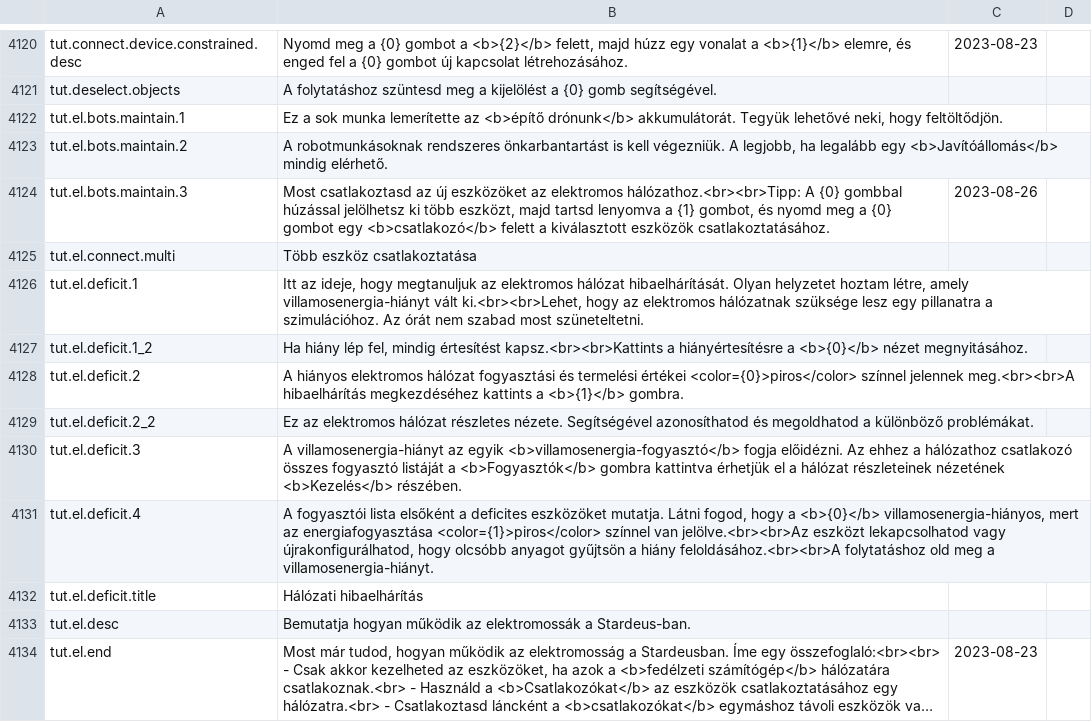
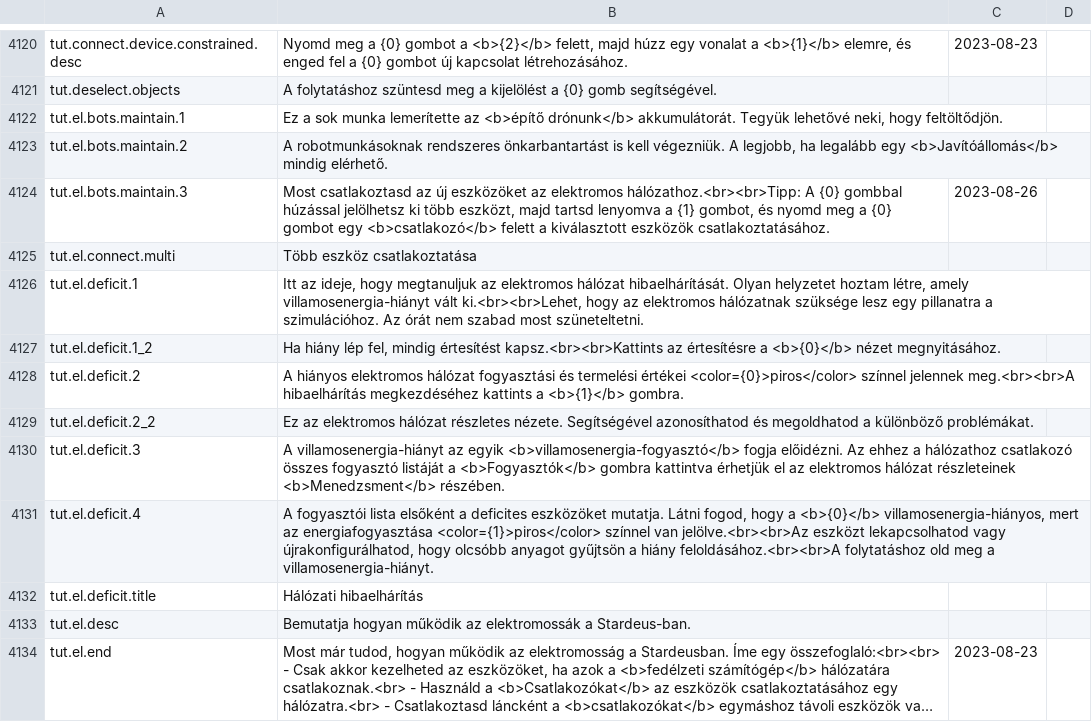
Before and after one commit to kodolinija/stardeus-translations, a CSV file: Translations/Hungarian.csv, drawn as a sheet; only a part is shown, gaps mark what is left out; long unchanged cells end in …; the diff covers the shown part only.

Commit message:
Proofreading fixes

```diff
--- a/Translations/Hungarian.csv
+++ b/Translations/Hungarian.csv
@@ -4130,6 +4130,6 @@ tut.el.connect.multi,Több eszköz csatlakoztatása,,
 tut.el.deficit.1,"Itt az ideje, hogy megtanuljuk az elektromos hálózat hibaelhárítását. Olyan helyzetet hoztam létre, amely villamosenergia-hiányt vált ki.<br><br>Lehet, hogy az elektromos hálózatnak szüksége lesz egy pillanatra a szimulációhoz. Az órát nem szabad most szüneteltetni.",,
-tut.el.deficit.1_2,"Ha hiány lép fel, mindig értesítést kapsz.<br><br>Kattints a hiányértesítésre a <b>{0}</b> nézet megnyitásához.",,
+tut.el.deficit.1_2,"Ha hiány lép fel, mindig értesítést kapsz.<br><br>Kattints az értesítésre a <b>{0}</b> nézet megnyitásához.",,
 tut.el.deficit.2,A hiányos elektromos hálózat fogyasztási és termelési értékei <color={0}>piros</color> színnel jelennek meg.<br><br>A hibaelhárítás megkezdéséhez kattints a <b>{1}</b> gombra.,,
 tut.el.deficit.2_2,Ez az elektromos hálózat részletes nézete. Segítségével azonosíthatod és megoldhatod a különböző problémákat.,,
-tut.el.deficit.3,A villamosenergia-hiányt az egyik <b>villamosenergia-fogyasztó</b> fogja előidézni. Az ehhez a hálózathoz csatlakozó összes fogyasztó listáját a <b>Fogyasztók</b> gombra kattintva érhetjük el a hálózat részleteinek nézetének <b>Kezelés</b> részében.,,
+tut.el.deficit.3,A villamosenergia-hiányt az egyik <b>villamosenergia-fogyasztó</b> fogja előidézni. Az ehhez a hálózathoz csatlakozó összes fogyasztó listáját a <b>Fogyasztók</b> gombra kattintva érhetjük el az elektromos hálózat részleteinek <b>Menedzsment</b> részében.,,
 tut.el.deficit.4,"A fogyasztói lista elsőként a deficites eszközöket mutatja. Látni fogod, hogy a <b>{0}</b> villamosenergia-hiányos, mert az energiafogyasztása <color={1}>piros</color> színnel van jelölve.<br><br>Az eszközt lekapcsolhatod vagy újrakonfigurálhatod, hogy olcsóbb anyagot gyűjtsön a hiány feloldásához.<br><br>A folytatáshoz old meg a villamosenergia-hiányt.",,
```
Also changed, not shown: 10 edited cells elsewhere in this file.
